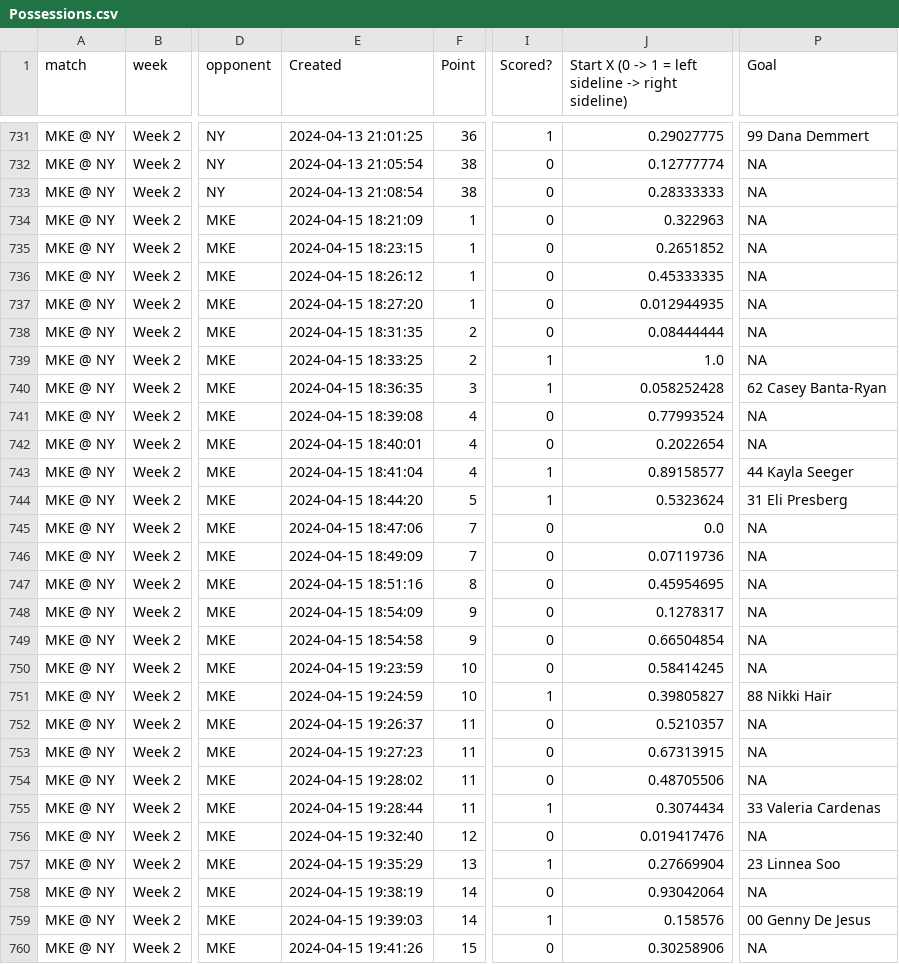
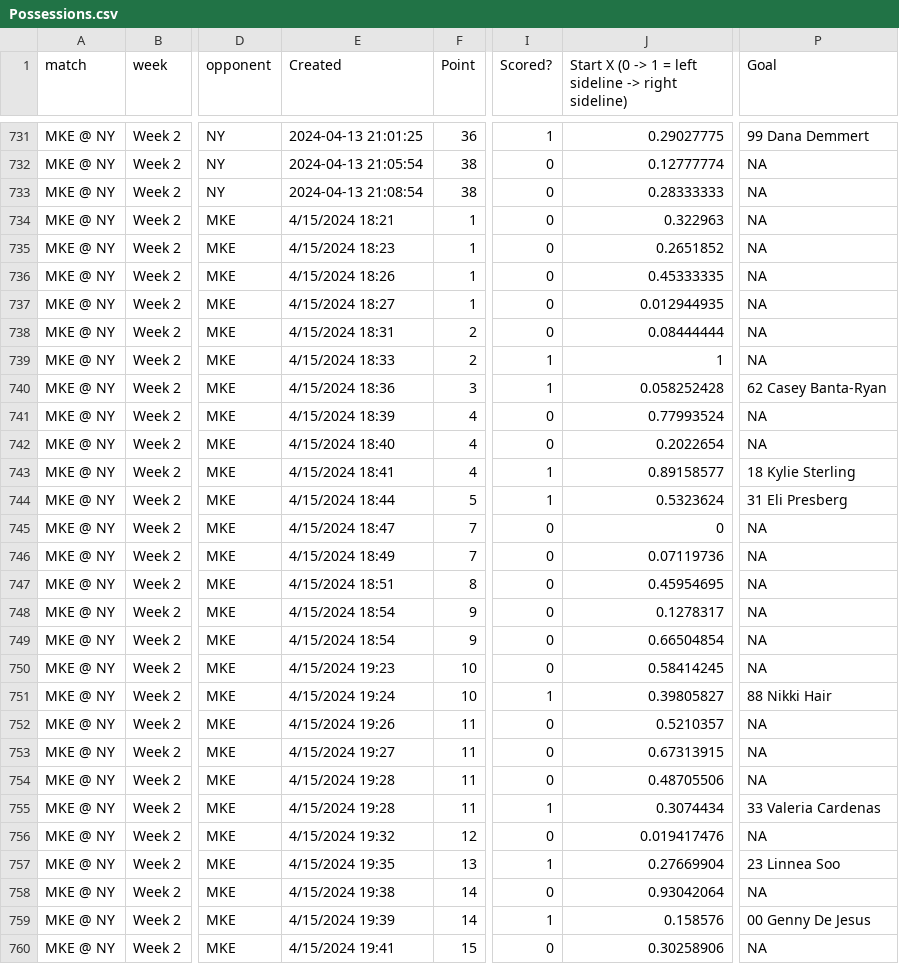
Before and after one commit to PremierUltimateLeague/Stats-Hub, a CSV file: integ-data/Possessions.csv, drawn as a sheet; only a part is shown, gaps mark what is left out; the diff covers the shown part only; the diff names each change by its address in the sheet, - before the commit and + after, or states it on an @@ line.

```diff
--- a/integ-data/Possessions.csv
+++ b/integ-data/Possessions.csv
-E734 (Created): 2024-04-15 18:21:09
+E734 (Created): 4/15/2024 18:21
-E735 (Created): 2024-04-15 18:23:15
+E735 (Created): 4/15/2024 18:23
-E736 (Created): 2024-04-15 18:26:12
+E736 (Created): 4/15/2024 18:26
-E737 (Created): 2024-04-15 18:27:20
+E737 (Created): 4/15/2024 18:27
-E738 (Created): 2024-04-15 18:31:35
+E738 (Created): 4/15/2024 18:31
-E739 (Created): 2024-04-15 18:33:25
+E739 (Created): 4/15/2024 18:33
-J739: 1.0
+J739: 1
-E740 (Created): 2024-04-15 18:36:35
+E740 (Created): 4/15/2024 18:36
-E741 (Created): 2024-04-15 18:39:08
+E741 (Created): 4/15/2024 18:39
-E742 (Created): 2024-04-15 18:40:01
+E742 (Created): 4/15/2024 18:40
-E743 (Created): 2024-04-15 18:41:04
+E743 (Created): 4/15/2024 18:41
-P743 (Goal): 44 Kayla Seeger
+P743 (Goal): 18 Kylie Sterling
-E744 (Created): 2024-04-15 18:44:20
+E744 (Created): 4/15/2024 18:44
-E745 (Created): 2024-04-15 18:47:06
+E745 (Created): 4/15/2024 18:47
-J745: 0.0
+J745: 0
-E746 (Created): 2024-04-15 18:49:09
+E746 (Created): 4/15/2024 18:49
-E747 (Created): 2024-04-15 18:51:16
+E747 (Created): 4/15/2024 18:51
-E748 (Created): 2024-04-15 18:54:09
+E748 (Created): 4/15/2024 18:54
-E749 (Created): 2024-04-15 18:54:58
+E749 (Created): 4/15/2024 18:54
-E750 (Created): 2024-04-15 19:23:59
+E750 (Created): 4/15/2024 19:23
-E751 (Created): 2024-04-15 19:24:59
+E751 (Created): 4/15/2024 19:24
-E752 (Created): 2024-04-15 19:26:37
+E752 (Created): 4/15/2024 19:26
-E753 (Created): 2024-04-15 19:27:23
+E753 (Created): 4/15/2024 19:27
-E754 (Created): 2024-04-15 19:28:02
+E754 (Created): 4/15/2024 19:28
-E755 (Created): 2024-04-15 19:28:44
+E755 (Created): 4/15/2024 19:28
-E756 (Created): 2024-04-15 19:32:40
+E756 (Created): 4/15/2024 19:32
-E757 (Created): 2024-04-15 19:35:29
+E757 (Created): 4/15/2024 19:35
-E758 (Created): 2024-04-15 19:38:19
+E758 (Created): 4/15/2024 19:38
-E759 (Created): 2024-04-15 19:39:03
+E759 (Created): 4/15/2024 19:39
-E760 (Created): 2024-04-15 19:41:26
+E760 (Created): 4/15/2024 19:41
```
Also changed, not shown: 104 edited cells elsewhere in this file, integ-data/Defensive-Blocks.csv, integ-data/Player-Stats.csv, 6 other files.
